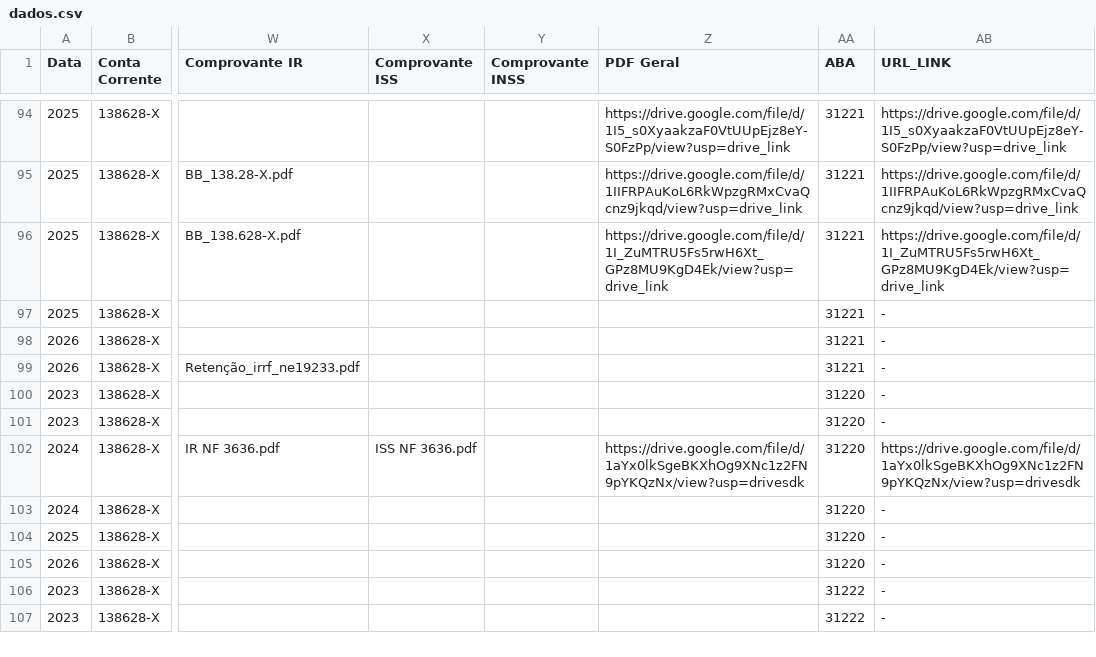
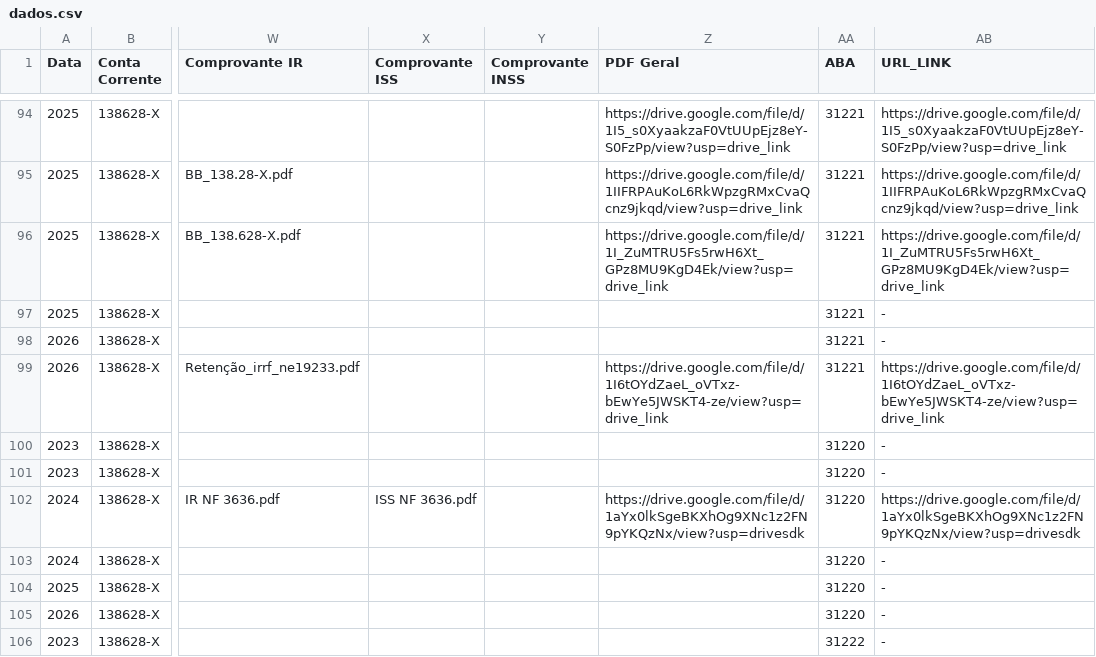
Before and after one commit to controleconveniosmaringa-a11y/controle-emendas, a CSV file: dados.csv, drawn as a sheet; only a part is shown, gaps mark what is left out; the shorter side is filled out with more unchanged rows; the diff names each change by its address in the sheet, - before the commit and + after, or states it on an @@ line.

Commit message:
Atualização contábil em tempo real via painel de controle 📊

```diff
--- a/dados.csv
+++ b/dados.csv
-Z99 (PDF Geral): (empty)
+Z99 (PDF Geral): https://drive.google.com/file/d/1I6tOYdZaeL_oVTxz-bEwYe5JWSKT4-ze/view?usp=drive_link
-AB99 (URL_LINK): -
+AB99 (URL_LINK): https://drive.google.com/file/d/1I6tOYdZaeL_oVTxz-bEwYe5JWSKT4-ze/view?usp=drive_link
```
